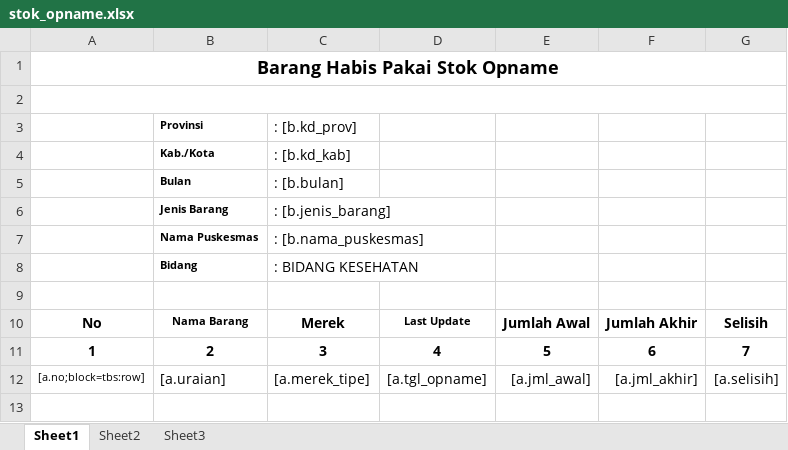
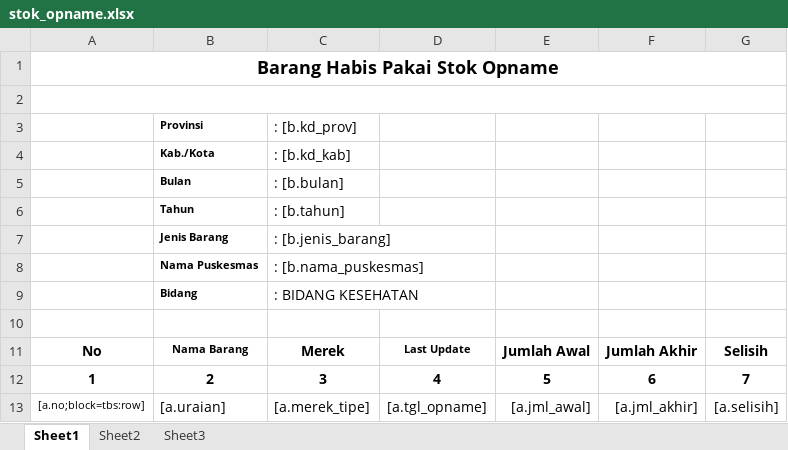
Before and after one commit to viktoredz/1nf0k35-2016-94rut, an Excel workbook: public/files/template/inventory/stok_opname.xlsx, sheet Sheet1, drawn as a sheet; values as stored, in another font and other column widths than the file's, no borders; the diff names each change by its address in the sheet, - before the commit and + after, or states it on an @@ line.

```diff
--- a/public/files/template/inventory/stok_opname.xlsx (sheet Sheet1)
+++ b/public/files/template/inventory/stok_opname.xlsx (sheet Sheet1)
+row 6:  | Tahun | : [b.tahun]
```
Also changed, not shown: public/files/template/inventory/lap_bhp_pengeluaran.xlsx, 5 other files.
